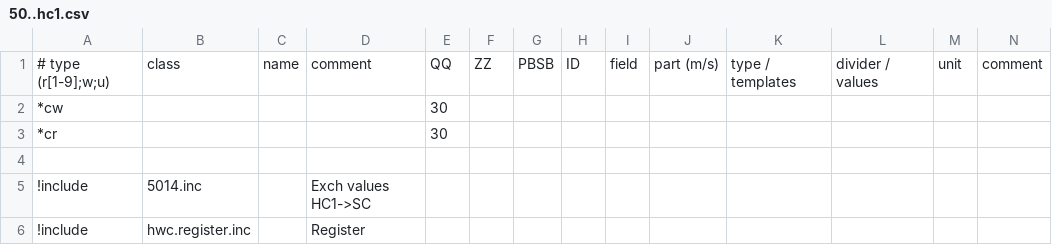
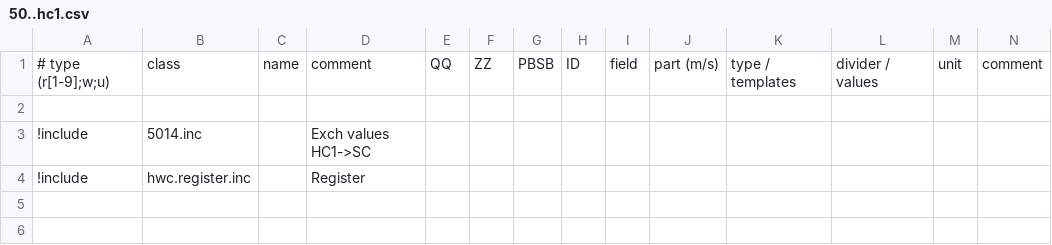
Before and after one commit to aghulas/ebusd-configuration-weishaupt, a CSV file: weishaupt/50..hc1.csv, drawn as a sheet; only a part is shown; rows hold the shown columns only; the diff names each change by its address in the sheet, - before the commit and + after, or states it on an @@ line.

```diff
--- a/weishaupt/50..hc1.csv
+++ b/weishaupt/50..hc1.csv
-row 2: *cw |  |  |  | 30
-row 3: *cr |  |  |  | 30
```
Also changed, not shown: 1 other file.
